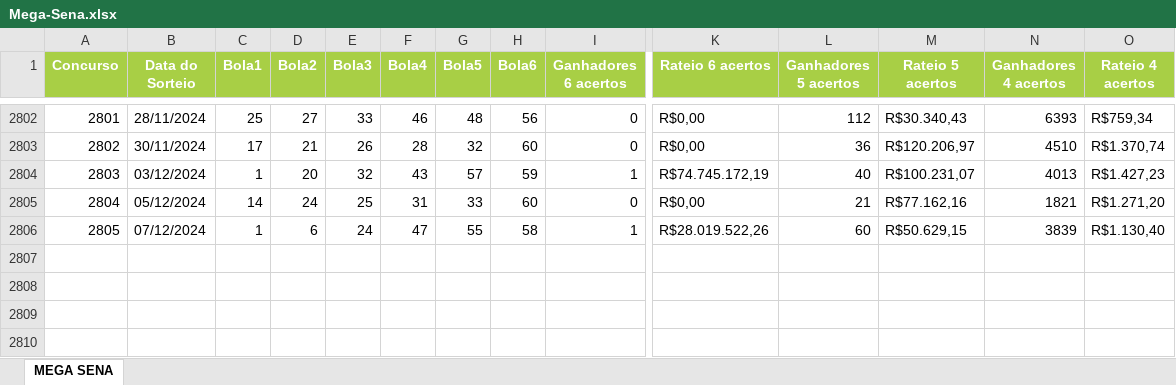
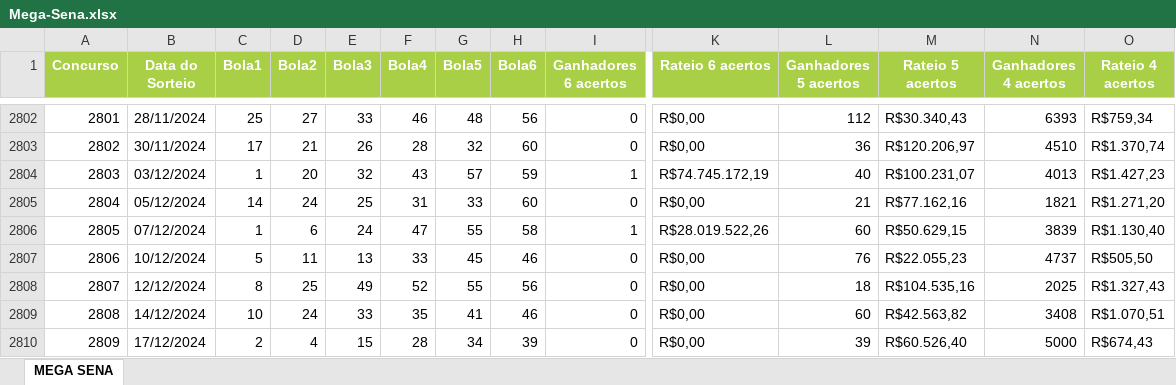
Before and after one commit to JulioDesar/IA-de-gera-o-de-numeros-mega-sena, an Excel workbook: Mega-Sena.xlsx, sheet MEGA SENA, drawn as a sheet; only a part is shown, gaps mark what is left out; values as stored, in another font and other column widths than the file's, no borders; rows hold the shown columns only; the diff names each change by its address in the sheet, - before the commit and + after, or states it on an @@ line.

```diff
--- a/Mega-Sena.xlsx (sheet MEGA SENA)
+++ b/Mega-Sena.xlsx (sheet MEGA SENA)
+row 2807: 2806 | 10/12/2024 | 5 | 11 | 13 | 33 | 45 | 46 | 0 | R$0,00 | 76 | R$22.055,23 | 4737 | R$505,50
+row 2808: 2807 | 12/12/2024 | 8 | 25 | 49 | 52 | 55 | 56 | 0 | R$0,00 | 18 | R$104.535,16 | 2025 | R$1.327,43
+row 2809: 2808 | 14/12/2024 | 10 | 24 | 33 | 35 | 41 | 46 | 0 | R$0,00 | 60 | R$42.563,82 | 3408 | R$1.070,51
+row 2810: 2809 | 17/12/2024 | 2 | 4 | 15 | 28 | 34 | 39 | 0 | R$0,00 | 39 | R$60.526,40 | 5000 | R$674,43
```
Also changed, not shown: 2 other files.
